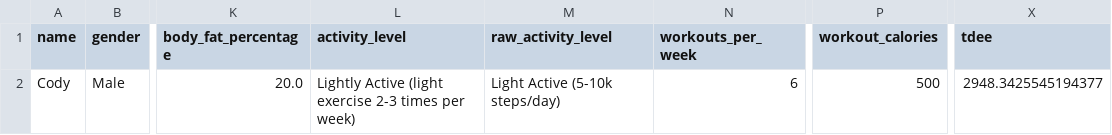
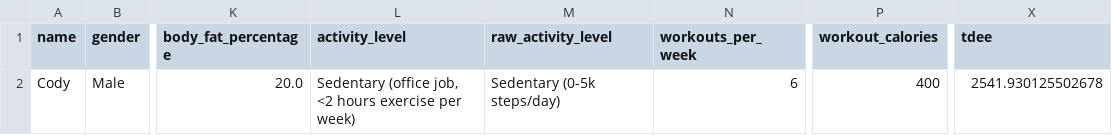
Before and after one commit to drhaun/bcompnutritiontool, a CSV file: data/user_info.csv, drawn as a sheet; only a part is shown, gaps mark what is left out; the diff names each change by its address in the sheet, - before the commit and + after, or states it on an @@ line.

```diff
--- a/data/user_info.csv
+++ b/data/user_info.csv
-L2 (activity_level): Lightly Active (light exercise 2-3 times per week)
+L2 (activity_level): Sedentary (office job, <2 hours exercise per week)
-M2 (raw_activity_level): Light Active (5-10k steps/day)
+M2 (raw_activity_level): Sedentary (0-5k steps/day)
-P2 (workout_calories): 500
+P2 (workout_calories): 400
-X2 (tdee): 2948.3425545194377
+X2 (tdee): 2541.930125502678
```
Also changed, not shown: data/goal_info.csv, 4 other files.
